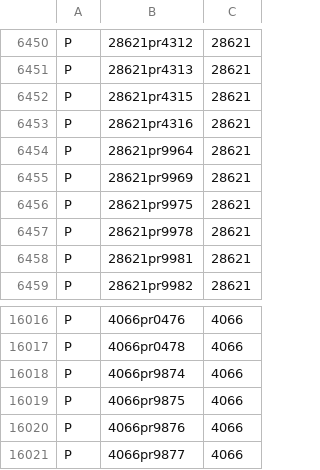
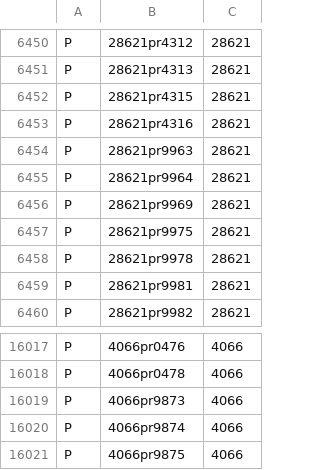
Before and after one commit to ojuuji/rbmerge, a CSV file: tables/rbm_part_relationships.csv, drawn as a sheet; only a part is shown, gaps mark what is left out; the shorter side is filled out with more unchanged rows; the diff names each change by its address in the sheet, - before the commit and + after, or states it on an @@ line.

```diff
--- a/tables/rbm_part_relationships.csv
+++ b/tables/rbm_part_relationships.csv
+row 6454: P | 28621pr9963 | 28621
+row 16019: P | 4066pr9873 | 4066
```
